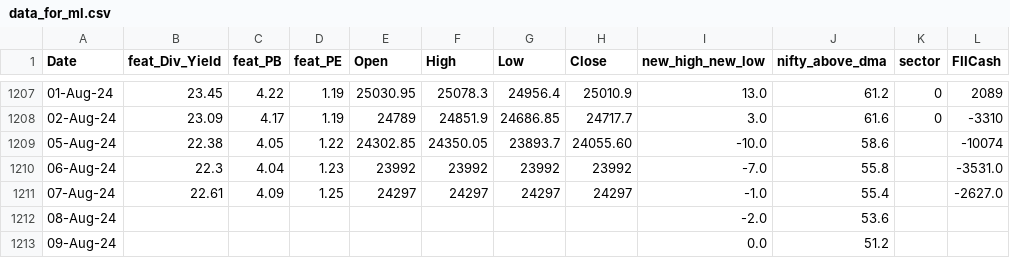
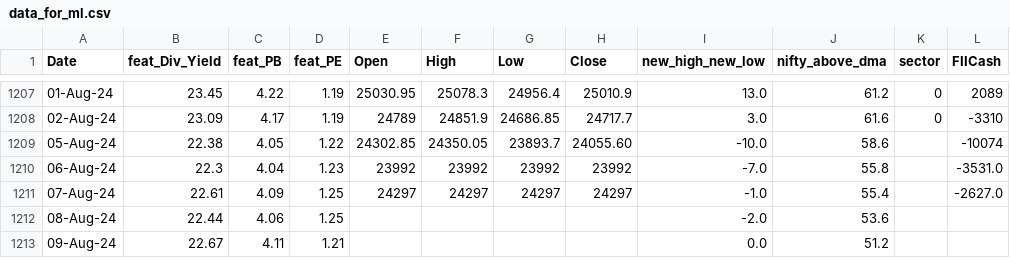
Before and after one commit to anirbanghoshsbi/.github.io, a CSV file: work/ml/data_for_ml.csv, drawn as a sheet; only a part is shown, gaps mark what is left out; the diff names each change by its address in the sheet, - before the commit and + after, or states it on an @@ line.

Commit message:
Update data_for_ml.csv

```diff
--- a/work/ml/data_for_ml.csv
+++ b/work/ml/data_for_ml.csv
-B1212 (feat_Div_Yield): (empty)
+B1212 (feat_Div_Yield): 22.44
-C1212 (feat_PB): (empty)
+C1212 (feat_PB): 4.06
-D1212 (feat_PE): (empty)
+D1212 (feat_PE): 1.25
-B1213 (feat_Div_Yield): (empty)
+B1213 (feat_Div_Yield): 22.67
-C1213 (feat_PB): (empty)
+C1213 (feat_PB): 4.11
-D1213 (feat_PE): (empty)
+D1213 (feat_PE): 1.21
```
